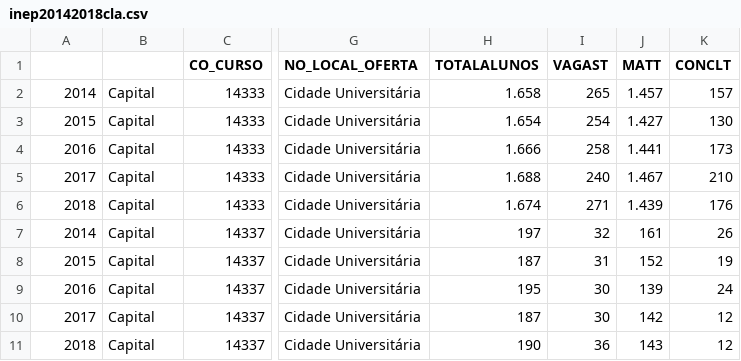
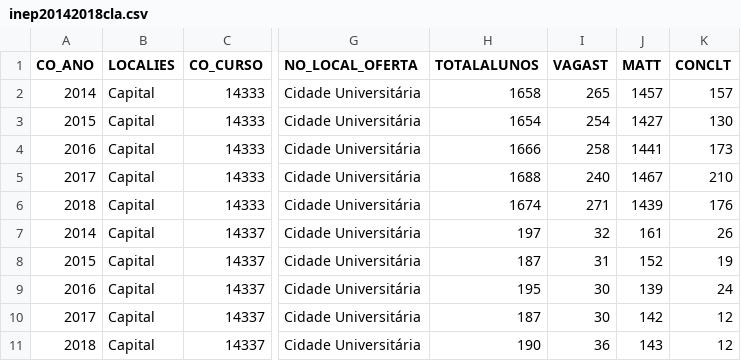
Before and after one commit to lucasbarcellosoliveira/100AnosUFRJ, a CSV file: inep20142018cla.csv, drawn as a sheet; only a part is shown, gaps mark what is left out; the diff names each change by its address in the sheet, - before the commit and + after, or states it on an @@ line.

```diff
--- a/inep20142018cla.csv
+++ b/inep20142018cla.csv
-A1: (empty)
+A1: CO_ANO
-B1: (empty)
+B1: LOCALIES
-H2 (TOTALALUNOS): 1.658
+H2 (TOTALALUNOS): 1658
-J2 (MATT): 1.457
+J2 (MATT): 1457
-H3 (TOTALALUNOS): 1.654
+H3 (TOTALALUNOS): 1654
-J3 (MATT): 1.427
+J3 (MATT): 1427
-H4 (TOTALALUNOS): 1.666
+H4 (TOTALALUNOS): 1666
-J4 (MATT): 1.441
+J4 (MATT): 1441
-H5 (TOTALALUNOS): 1.688
+H5 (TOTALALUNOS): 1688
-J5 (MATT): 1.467
+J5 (MATT): 1467
-H6 (TOTALALUNOS): 1.674
+H6 (TOTALALUNOS): 1674
-J6 (MATT): 1.439
+J6 (MATT): 1439
```
Also changed, not shown: inep20142018ccje.csv, inep20142018ccmn.csv, 4 other files.
